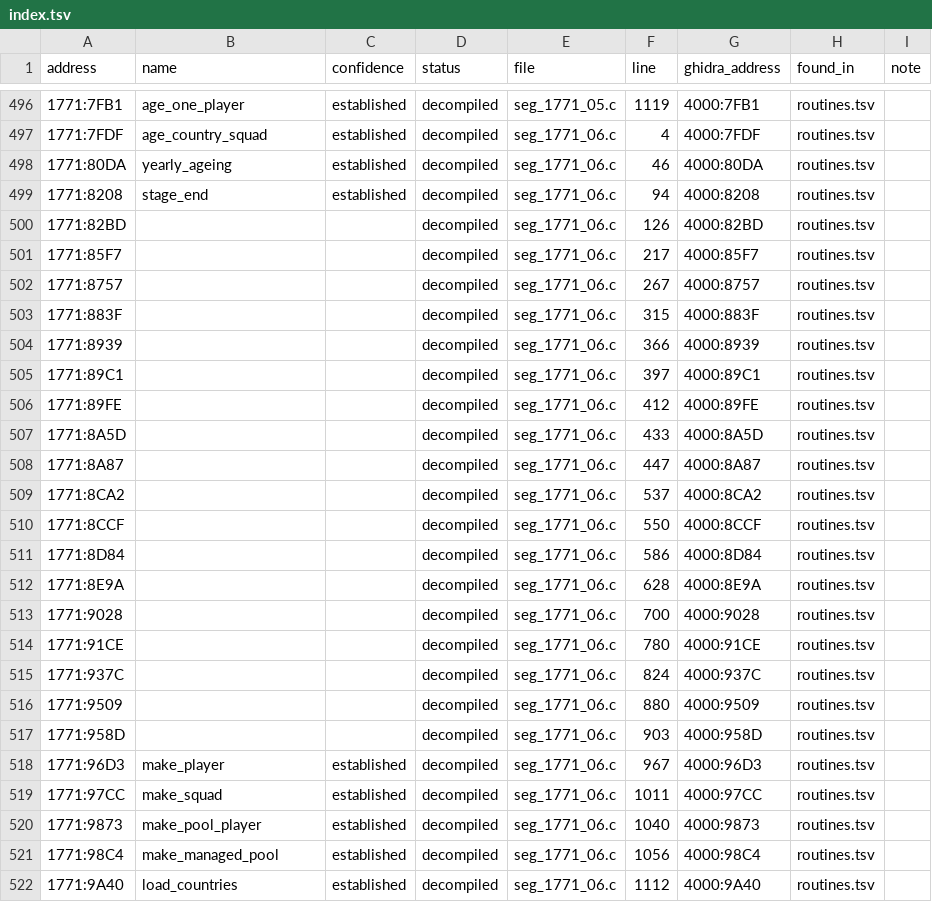
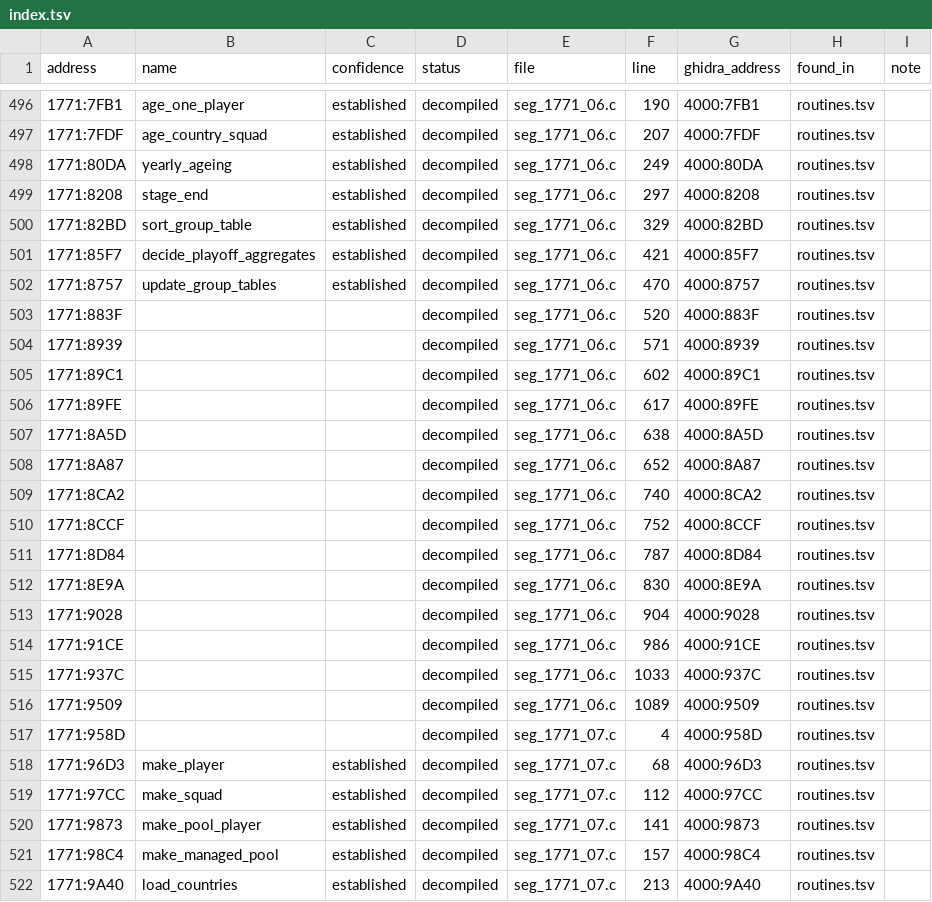
Before and after one commit to diegoami/goal2-archaeology, a TSV file: static/goal-exe/named/index.tsv, drawn as a sheet; only a part is shown, gaps mark what is left out; the diff covers the shown part only.

```diff
--- a/static/goal-exe/named/index.tsv
+++ b/static/goal-exe/named/index.tsv
@@ -496,27 +496,27 @@ address	name	confidence	status	file	line	ghidra_address	found_in	note
-1771:7FB1	age_one_player	established	decompiled	seg_1771_05.c	1119	4000:7FB1	routines.tsv	
-1771:7FDF	age_country_squad	established	decompiled	seg_1771_06.c	4	4000:7FDF	routines.tsv	
-1771:80DA	yearly_ageing	established	decompiled	seg_1771_06.c	46	4000:80DA	routines.tsv	
-1771:8208	stage_end	established	decompiled	seg_1771_06.c	94	4000:8208	routines.tsv	
-1771:82BD			decompiled	seg_1771_06.c	126	4000:82BD	routines.tsv	
-1771:85F7			decompiled	seg_1771_06.c	217	4000:85F7	routines.tsv	
-1771:8757			decompiled	seg_1771_06.c	267	4000:8757	routines.tsv	
-1771:883F			decompiled	seg_1771_06.c	315	4000:883F	routines.tsv	
-1771:8939			decompiled	seg_1771_06.c	366	4000:8939	routines.tsv	
-1771:89C1			decompiled	seg_1771_06.c	397	4000:89C1	routines.tsv	
-1771:89FE			decompiled	seg_1771_06.c	412	4000:89FE	routines.tsv	
-1771:8A5D			decompiled	seg_1771_06.c	433	4000:8A5D	routines.tsv	
-1771:8A87			decompiled	seg_1771_06.c	447	4000:8A87	routines.tsv	
-1771:8CA2			decompiled	seg_1771_06.c	537	4000:8CA2	routines.tsv	
-1771:8CCF			decompiled	seg_1771_06.c	550	4000:8CCF	routines.tsv	
-1771:8D84			decompiled	seg_1771_06.c	586	4000:8D84	routines.tsv	
-1771:8E9A			decompiled	seg_1771_06.c	628	4000:8E9A	routines.tsv	
-1771:9028			decompiled	seg_1771_06.c	700	4000:9028	routines.tsv	
-1771:91CE			decompiled	seg_1771_06.c	780	4000:91CE	routines.tsv	
-1771:937C			decompiled	seg_1771_06.c	824	4000:937C	routines.tsv	
-1771:9509			decompiled	seg_1771_06.c	880	4000:9509	routines.tsv	
-1771:958D			decompiled	seg_1771_06.c	903	4000:958D	routines.tsv	
-1771:96D3	make_player	established	decompiled	seg_1771_06.c	967	4000:96D3	routines.tsv	
-1771:97CC	make_squad	established	decompiled	seg_1771_06.c	1011	4000:97CC	routines.tsv	
-1771:9873	make_pool_player	established	decompiled	seg_1771_06.c	1040	4000:9873	routines.tsv	
-1771:98C4	make_managed_pool	established	decompiled	seg_1771_06.c	1056	4000:98C4	routines.tsv	
-1771:9A40	load_countries	established	decompiled	seg_1771_06.c	1112	4000:9A40	routines.tsv	
+1771:7FB1	age_one_player	established	decompiled	seg_1771_06.c	190	4000:7FB1	routines.tsv	
+1771:7FDF	age_country_squad	established	decompiled	seg_1771_06.c	207	4000:7FDF	routines.tsv	
+1771:80DA	yearly_ageing	established	decompiled	seg_1771_06.c	249	4000:80DA	routines.tsv	
+1771:8208	stage_end	established	decompiled	seg_1771_06.c	297	4000:8208	routines.tsv	
+1771:82BD	sort_group_table	established	decompiled	seg_1771_06.c	329	4000:82BD	routines.tsv	
+1771:85F7	decide_playoff_aggregates	established	decompiled	seg_1771_06.c	421	4000:85F7	routines.tsv	
+1771:8757	update_group_tables	established	decompiled	seg_1771_06.c	470	4000:8757	routines.tsv	
+1771:883F			decompiled	seg_1771_06.c	520	4000:883F	routines.tsv	
+1771:8939			decompiled	seg_1771_06.c	571	4000:8939	routines.tsv	
+1771:89C1			decompiled	seg_1771_06.c	602	4000:89C1	routines.tsv	
+1771:89FE			decompiled	seg_1771_06.c	617	4000:89FE	routines.tsv	
+1771:8A5D			decompiled	seg_1771_06.c	638	4000:8A5D	routines.tsv	
+1771:8A87			decompiled	seg_1771_06.c	652	4000:8A87	routines.tsv	
+1771:8CA2			decompiled	seg_1771_06.c	740	4000:8CA2	routines.tsv	
+1771:8CCF			decompiled	seg_1771_06.c	752	4000:8CCF	routines.tsv	
+1771:8D84			decompiled	seg_1771_06.c	787	4000:8D84	routines.tsv	
+1771:8E9A			decompiled	seg_1771_06.c	830	4000:8E9A	routines.tsv	
+1771:9028			decompiled	seg_1771_06.c	904	4000:9028	routines.tsv	
+1771:91CE			decompiled	seg_1771_06.c	986	4000:91CE	routines.tsv	
+1771:937C			decompiled	seg_1771_06.c	1033	4000:937C	routines.tsv	
+1771:9509			decompiled	seg_1771_06.c	1089	4000:9509	routines.tsv	
+1771:958D			decompiled	seg_1771_07.c	4	4000:958D	routines.tsv	
+1771:96D3	make_player	established	decompiled	seg_1771_07.c	68	4000:96D3	routines.tsv	
+1771:97CC	make_squad	established	decompiled	seg_1771_07.c	112	4000:97CC	routines.tsv	
+1771:9873	make_pool_player	established	decompiled	seg_1771_07.c	141	4000:9873	routines.tsv	
+1771:98C4	make_managed_pool	established	decompiled	seg_1771_07.c	157	4000:98C4	routines.tsv	
+1771:9A40	load_countries	established	decompiled	seg_1771_07.c	213	4000:9A40	routines.tsv	
```
Also changed, not shown: 160 edited cells elsewhere in this file, 16 other files.
